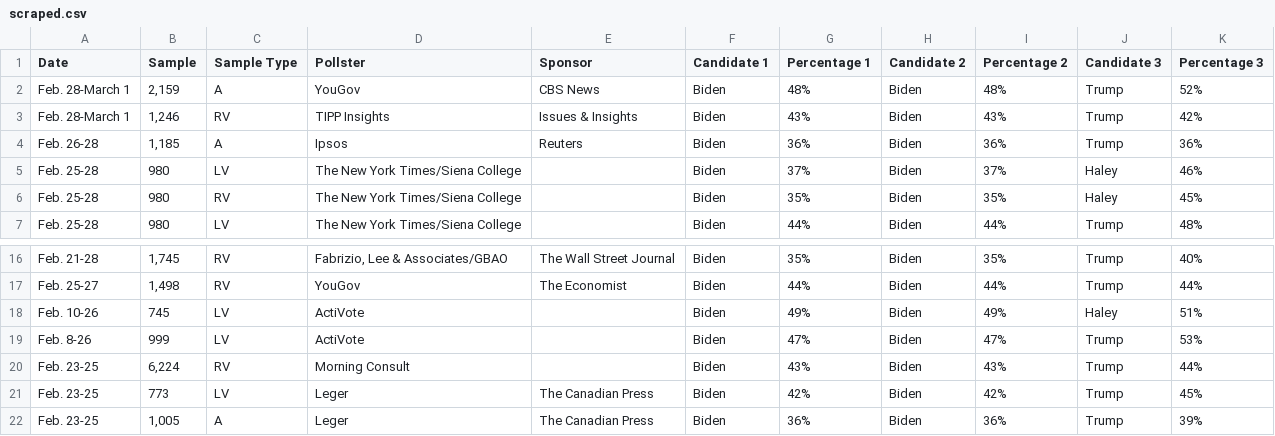
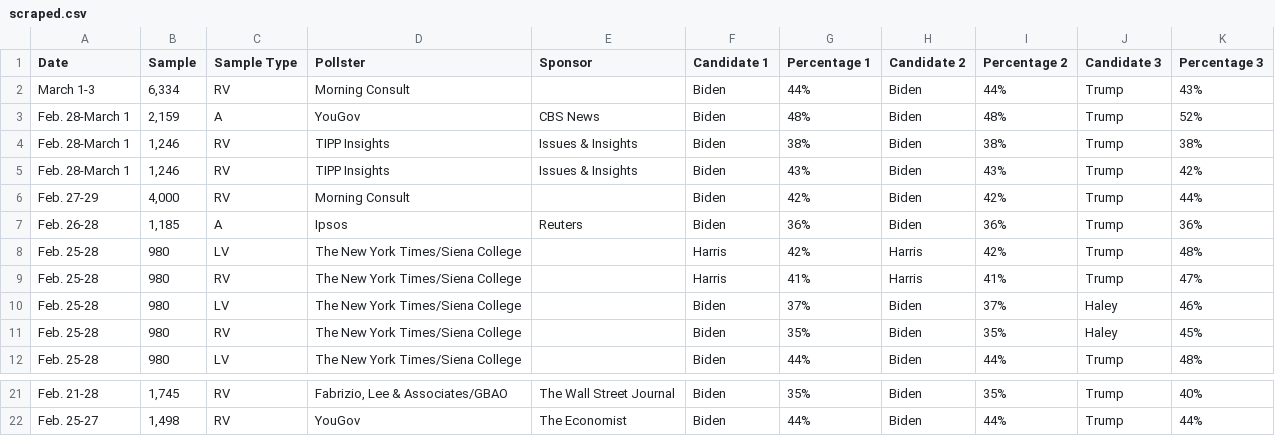
Before and after one commit to bi-cnc/USA_president_2024, a CSV file: scraped.csv, drawn as a sheet; only a part is shown, gaps mark what is left out.

Commit message:
Update scraped.csv

```diff
--- a/scraped.csv
+++ b/scraped.csv
@@ -1,5 +1,10 @@
 Date,Sample,Sample Type,Pollster,Sponsor,Candidate 1,Percentage 1,Candidate 2,Percentage 2,Candidate 3,Percentage 3
+March 1-3,"6,334",RV,Morning Consult,,Biden,44%,Biden,44%,Trump,43%
 Feb. 28-March 1,"2,159",A,YouGov,CBS News,Biden,48%,Biden,48%,Trump,52%
+Feb. 28-March 1,"1,246",RV,TIPP Insights,Issues & Insights,Biden,38%,Biden,38%,Trump,38%
 Feb. 28-March 1,"1,246",RV,TIPP Insights,Issues & Insights,Biden,43%,Biden,43%,Trump,42%
+Feb. 27-29,"4,000",RV,Morning Consult,,Biden,42%,Biden,42%,Trump,44%
 Feb. 26-28,"1,185",A,Ipsos,Reuters,Biden,36%,Biden,36%,Trump,36%
+Feb. 25-28,980,LV,The New York Times/Siena College,,Harris,42%,Harris,42%,Trump,48%
+Feb. 25-28,980,RV,The New York Times/Siena College,,Harris,41%,Harris,41%,Trump,47%
 Feb. 25-28,980,LV,The New York Times/Siena College,,Biden,37%,Biden,37%,Haley,46%
@@ -17,6 +22 @@ Feb. 21-28,"1,745",RV,"Fabrizio, Lee & Associates/GBAO",The Wall Street Journal,
 Feb. 25-27,"1,498",RV,YouGov,The Economist,Biden,44%,Biden,44%,Trump,44%
-Feb. 10-26,745,LV,ActiVote,,Biden,49%,Biden,49%,Haley,51%
-Feb. 8-26,999,LV,ActiVote,,Biden,47%,Biden,47%,Trump,53%
-Feb. 23-25,"6,224",RV,Morning Consult,,Biden,43%,Biden,43%,Trump,44%
-Feb. 23-25,773,LV,Leger,The Canadian Press,Biden,42%,Biden,42%,Trump,45%
-Feb. 23-25,"1,005",A,Leger,The Canadian Press,Biden,36%,Biden,36%,Trump,39%
```
